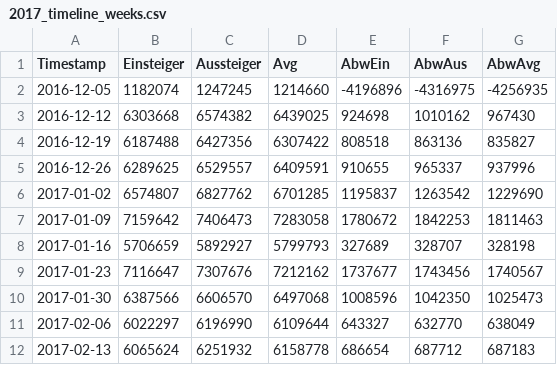
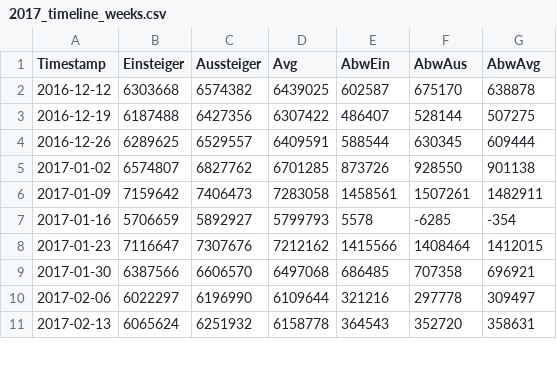
Before and after one commit to jscheytt/vis-fughs, a CSV file: data/2017_timeline_weeks.csv, drawn as a sheet; only a part is shown; the diff covers the shown part only.

```diff
--- a/data/2017_timeline_weeks.csv
+++ b/data/2017_timeline_weeks.csv
@@ -1,12 +1,11 @@
 Timestamp;Einsteiger;Aussteiger;Avg;AbwEin;AbwAus;AbwAvg
-2016-12-05;1182074;1247245;1214660;-4196896;-4316975;-4256935
-2016-12-12;6303668;6574382;6439025;924698;1010162;967430
-2016-12-19;6187488;6427356;6307422;808518;863136;835827
-2016-12-26;6289625;6529557;6409591;910655;965337;937996
-2017-01-02;6574807;6827762;6701285;1195837;1263542;1229690
-2017-01-09;7159642;7406473;7283058;1780672;1842253;1811463
-2017-01-16;5706659;5892927;5799793;327689;328707;328198
-2017-01-23;7116647;7307676;7212162;1737677;1743456;1740567
-2017-01-30;6387566;6606570;6497068;1008596;1042350;1025473
-2017-02-06;6022297;6196990;6109644;643327;632770;638049
-2017-02-13;6065624;6251932;6158778;686654;687712;687183
+2016-12-12;6303668;6574382;6439025;602587;675170;638878
+2016-12-19;6187488;6427356;6307422;486407;528144;507275
+2016-12-26;6289625;6529557;6409591;588544;630345;609444
+2017-01-02;6574807;6827762;6701285;873726;928550;901138
+2017-01-09;7159642;7406473;7283058;1458561;1507261;1482911
+2017-01-16;5706659;5892927;5799793;5578;-6285;-354
+2017-01-23;7116647;7307676;7212162;1415566;1408464;1412015
+2017-01-30;6387566;6606570;6497068;686485;707358;696921
+2017-02-06;6022297;6196990;6109644;321216;297778;309497
+2017-02-13;6065624;6251932;6158778;364543;352720;358631
```
Also changed, not shown: 1 removed row and 18 edited cells elsewhere in this file, data/2017_calendar_complete.csv, data/2017_mapzoom_complete.csv, 10 other files.
